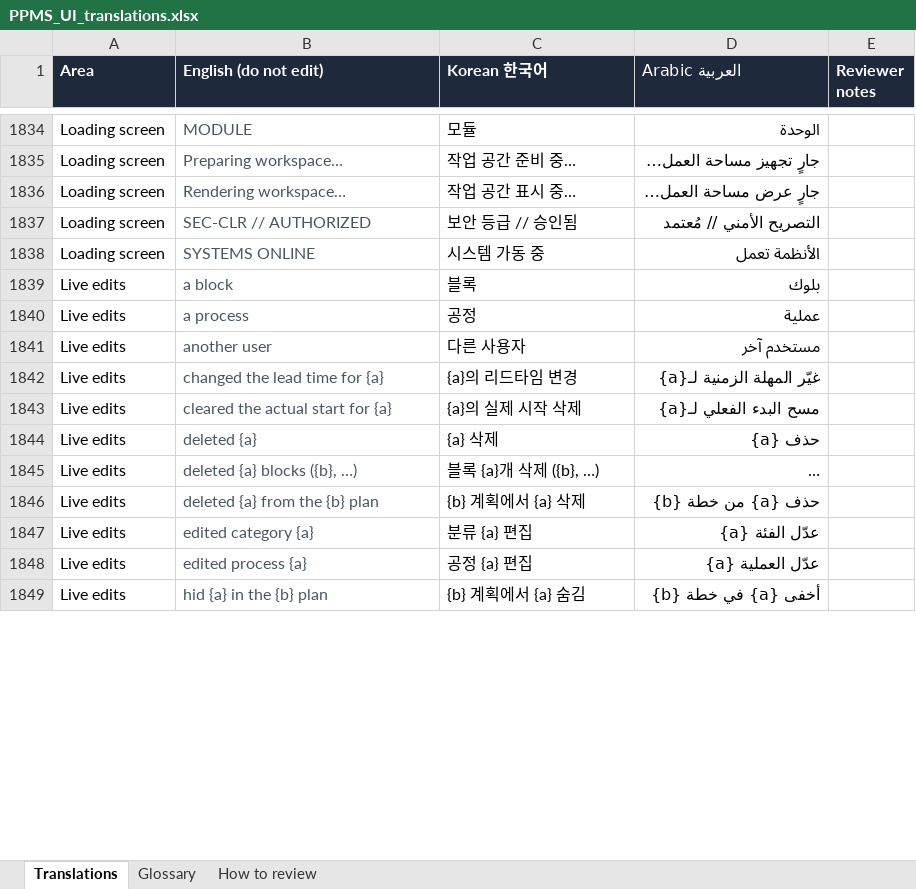
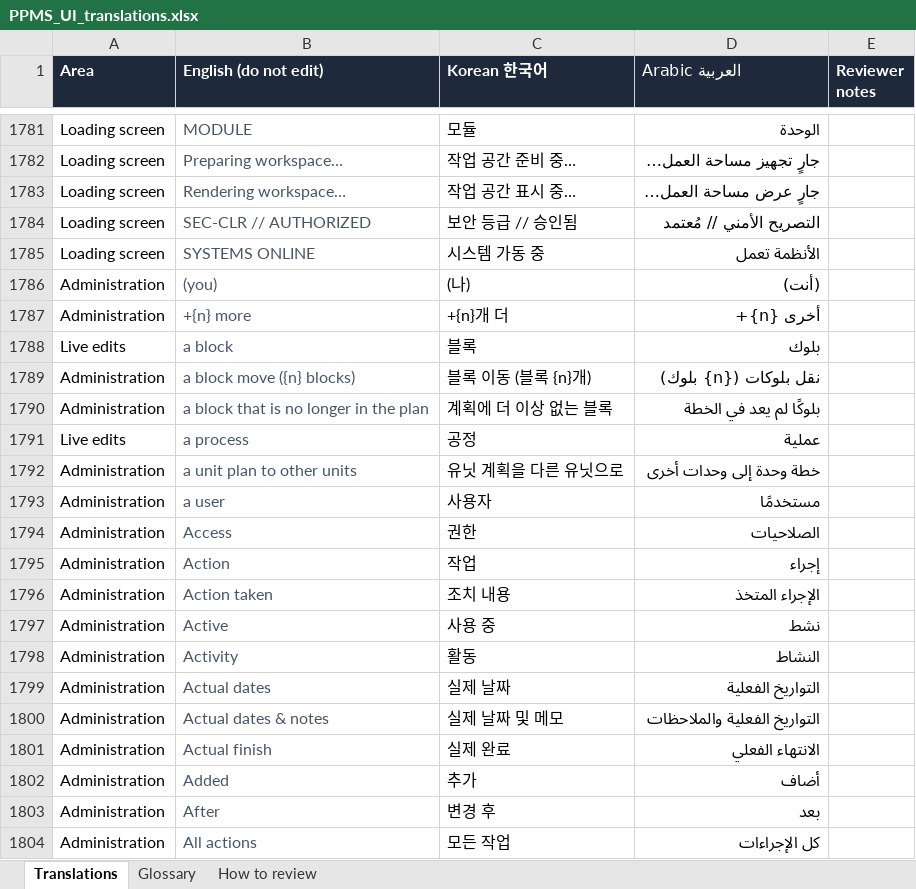
Before and after one commit to MorsyAdham/PPMS-2.0.0, an Excel workbook: docs/translations/PPMS_UI_translations.xlsx, sheet Translations, drawn as a sheet; only a part is shown, gaps mark what is left out; the shorter side is filled out with more unchanged rows; long unchanged cells end in …; values as stored, in another font and other column widths than the file's, no borders; the diff covers the shown part only; the diff names each change by its address in the sheet, - before the commit and + after, or states it on an @@ line.

```diff
--- a/docs/translations/PPMS_UI_translations.xlsx (sheet Translations)
+++ b/docs/translations/PPMS_UI_translations.xlsx (sheet Translations)
+row 1786: Administration | (you) | (나) | (أنت)
+row 1787: Administration | +{n} more | +{n}개 더 | +{n} أخرى
+row 1789: Administration | a block move ({n} blocks) | 블록 이동 (블록 {n}개) | نقل بلوكات ({n} بلوك)
+row 1790: Administration | a block that is no longer in the plan | 계획에 더 이상 없는 블록 | بلوكًا لم يعد في الخطة
+row 1792: Administration | a unit plan to other units | 유닛 계획을 다른 유닛으로 | خطة وحدة إلى وحدات أخرى
+row 1793: Administration | a user | 사용자 | مستخدمًا
+row 1794: Administration | Access | 권한 | الصلاحيات
+row 1795: Administration | Action | 작업 | إجراء
+row 1796: Administration | Action taken | 조치 내용 | الإجراء المتخذ
+row 1797: Administration | Active | 사용 중 | نشط
+row 1798: Administration | Activity | 활동 | النشاط
+row 1799: Administration | Actual dates | 실제 날짜 | التواريخ الفعلية
+row 1800: Administration | Actual dates & notes | 실제 날짜 및 메모 | التواريخ الفعلية والملاحظات
+row 1801: Administration | Actual finish | 실제 완료 | الانتهاء الفعلي
+row 1802: Administration | Added | 추가 | أضاف
+row 1803: Administration | After | 변경 후 | بعد
+row 1804: Administration | All actions | 모든 작업 | كل الإجراءات
```
Also changed, not shown: 162 added rows, 53 removed rows and 66 edited cells elsewhere in this sheet, 19 other files.
